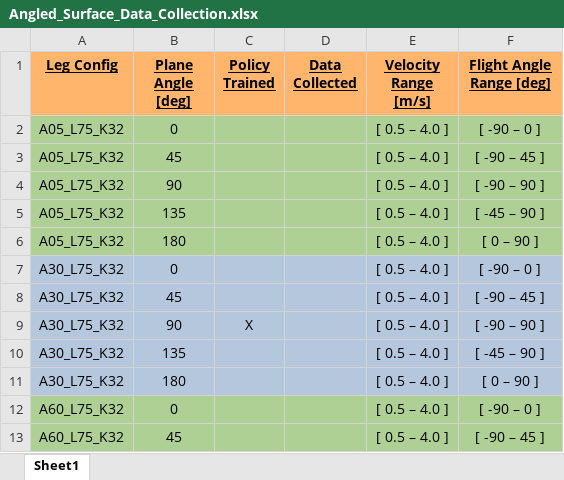
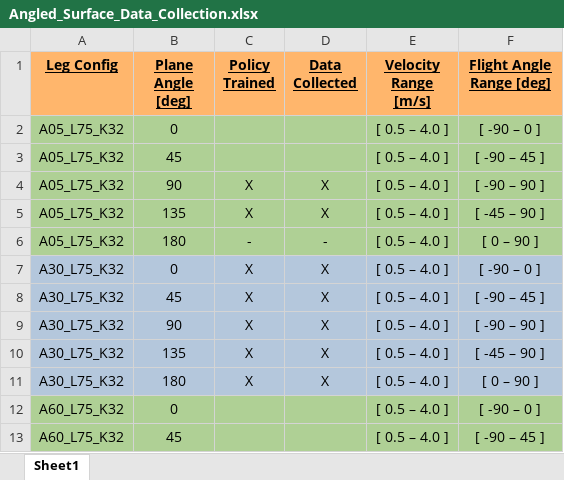
Before and after one commit to bhabas/sar_simulation, an Excel workbook: crazyflie_projects/DeepRL/Angled_Surface_Data_Collection.xlsx, sheet Sheet1, drawn as a sheet; only a part is shown; values as stored, in another font and other column widths than the file's, no borders; the diff names each change by its address in the sheet, - before the commit and + after, or states it on an @@ line.

```diff
--- a/crazyflie_projects/DeepRL/Angled_Surface_Data_Collection.xlsx (sheet Sheet1)
+++ b/crazyflie_projects/DeepRL/Angled_Surface_Data_Collection.xlsx (sheet Sheet1)
-C4:C5 (Policy Trained): (empty)
+C4:C5 (Policy Trained): X
-D4:D5 (Data Collected): (empty)
+D4:D5 (Data Collected): X
-C6 (Policy Trained): (empty)
+C6 (Policy Trained): -
-D6 (Data Collected): (empty)
+D6 (Data Collected): -
-C7:C8 (Policy Trained): (empty)
+C7:C8 (Policy Trained): X
-D7:D11 (Data Collected): (empty)
+D7:D11 (Data Collected): X
-C10:C11 (Policy Trained): (empty)
+C10:C11 (Policy Trained): X
```
Also changed, not shown: 44 other files.
